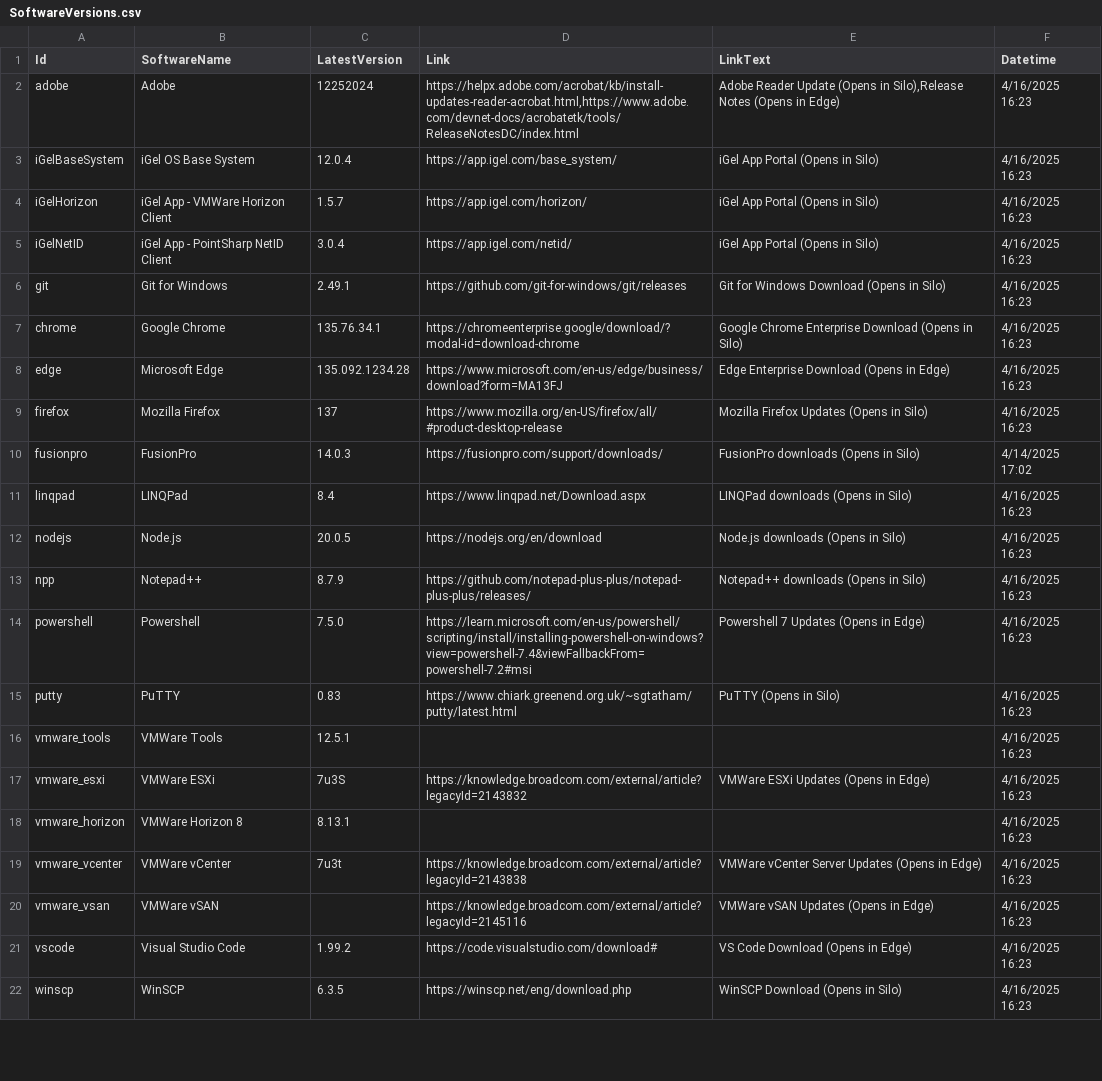
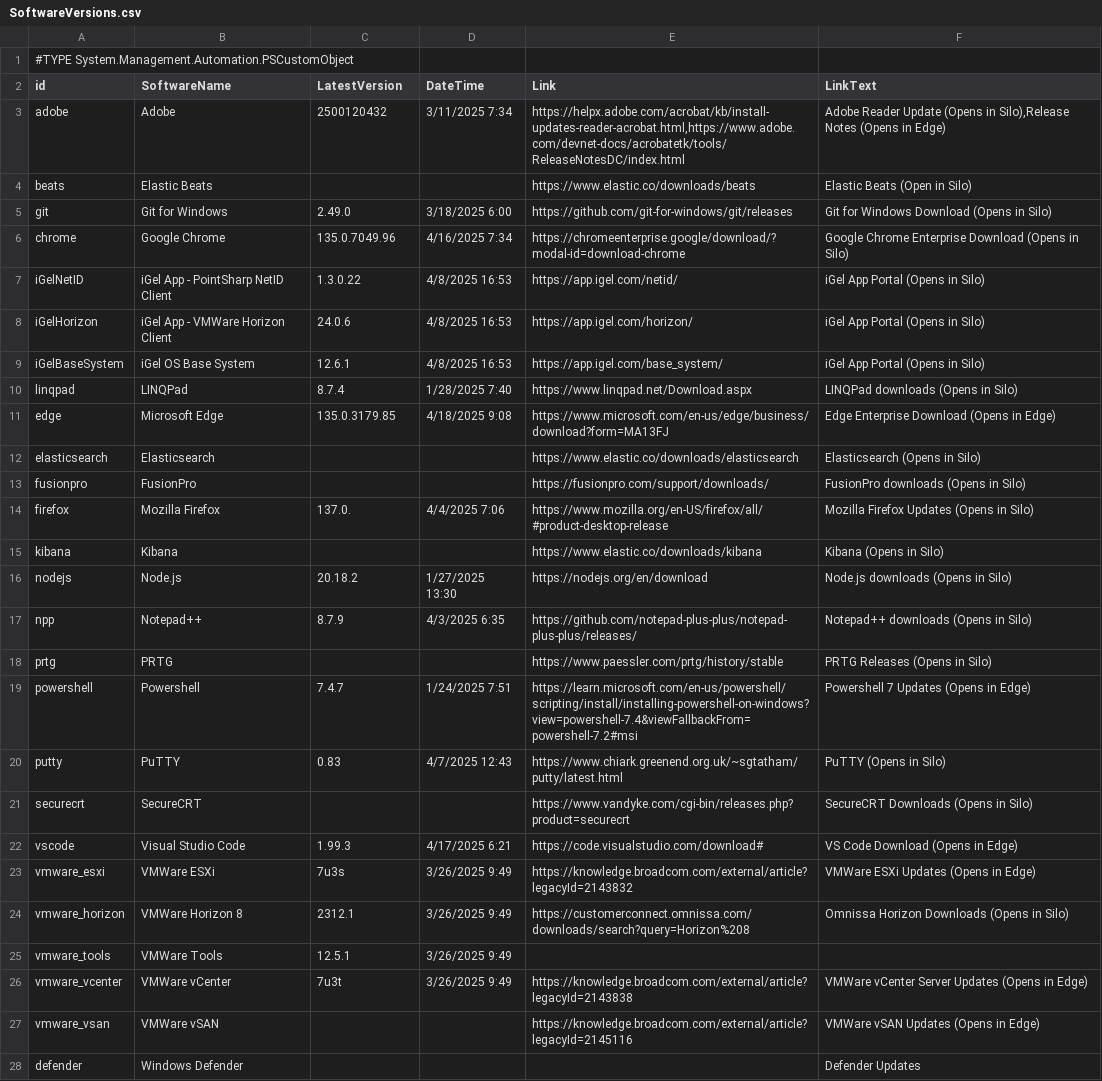
Before and after one commit to weswilson13/didactic-octo-robot, a CSV file: PrimeNet/SoftwareVersions.csv, drawn as a sheet; only a part is shown; removed rows and columns are numbered as before the commit, all else as after; the diff covers the shown part only; the diff names each change by its address in the sheet, - before the commit and + after, or states it on an @@ line.

Commit message:
Update SoftwareVersions.csv

```diff
--- a/PrimeNet/SoftwareVersions.csv
+++ b/PrimeNet/SoftwareVersions.csv
+column D (DateTime), row 3: 3/11/2025 7:34; rows 5-6: 3/18/2025 6:00 | 4/16/2025 7:34; row 11: 4/18/2025 9:08; row 14: 4/4/2025 7:06; rows 16-17: 1/27/2025 13:30 | 4/3/2025 6:35; rows 19-20: 1/24/2025 7:51 | 4/7/2025 12:43; rows 25-26: 3/26/2025 9:49 | 3/26/2025 9:49
-column F (Datetime), row 2: 4/16/2025 16:23; rows 6-9: all 4/16/2025 16:23; rows 12-16: all 4/16/2025 16:23; rows 19-20: 4/16/2025 16:23 | 4/16/2025 16:23
+row 1: #TYPE System.Management.Automation.PSCustomObject
-A2: Id
+A2: id
-C3 (LatestVersion): 12252024
+C3 (LatestVersion): 2500120432
-row 3: iGelBaseSystem | iGel OS Base System | 12.0.4 | https://app.igel.com/base_system/ | iGel App Portal (Opens in Silo) | 4/16/2025 16:23
-row 4: iGelHorizon | iGel App - VMWare Horizon Client | 1.5.7 | https://app.igel.com/horizon/ | iGel App Portal (Opens in Silo) | 4/16/2025 16:23
-row 5: iGelNetID | iGel App - PointSharp NetID Client | 3.0.4 | https://app.igel.com/netid/ | iGel App Portal (Opens in Silo) | 4/16/2025 16:23
+row 4: beats | Elastic Beats |  |  | https://www.elastic.co/downloads/beats | Elastic Beats (Open in Silo)
-C5 (LatestVersion): 2.49.1
+C5 (LatestVersion): 2.49.0
-C6 (LatestVersion): 135.76.34.1
+C6 (LatestVersion): 135.0.7049.96
+row 7: iGelNetID | iGel App - PointSharp NetID Client | 1.3.0.22 | 4/8/2025 16:53 | https://app.igel.com/netid/ | iGel App Portal (Opens in Silo)
+row 8: iGelHorizon | iGel App - VMWare Horizon Client | 24.0.6 | 4/8/2025 16:53 | https://app.igel.com/horizon/ | iGel App Portal (Opens in Silo)
+row 9: iGelBaseSystem | iGel OS Base System | 12.6.1 | 4/8/2025 16:53 | https://app.igel.com/base_system/ | iGel App Portal (Opens in Silo)
+row 10: linqpad | LINQPad | 8.7.4 | 1/28/2025 7:40 | https://www.linqpad.net/Download.aspx | LINQPad downloads (Opens in Silo)
-C11 (LatestVersion): 135.092.1234.28
+C11 (LatestVersion): 135.0.3179.85
+row 12: elasticsearch | Elasticsearch |  |  | https://www.elastic.co/downloads/elasticsearch | Elasticsearch (Opens in Silo)
+row 13: fusionpro | FusionPro |  |  | https://fusionpro.com/support/downloads/ | FusionPro downloads (Opens in Silo)
-C14 (LatestVersion): 137
+C14 (LatestVersion): 137.0.
-row 10: fusionpro | FusionPro | 14.0.3 | https://fusionpro.com/support/downloads/ | FusionPro downloads (Opens in Silo) | 4/14/2025 17:02
-row 11: linqpad | LINQPad | 8.4 | https://www.linqpad.net/Download.aspx | LINQPad downloads (Opens in Silo) | 4/16/2025 16:23
+row 15: kibana | Kibana |  |  | https://www.elastic.co/downloads/kibana | Kibana (Opens in Silo)
-C16 (LatestVersion): 20.0.5
+C16 (LatestVersion): 20.18.2
+row 18: prtg | PRTG |  |  | https://www.paessler.com/prtg/history/stable | PRTG Releases (Opens in Silo)
-C19 (LatestVersion): 7.5.0
+C19 (LatestVersion): 7.4.7
+row 21: securecrt | SecureCRT |  |  | https://www.vandyke.com/cgi-bin/releases.php?product=securecrt | SecureCRT Downloads (Opens in Silo)
+row 22: vscode | Visual Studio Code | 1.99.3 | 4/17/2025 6:21 | https://code.visualstudio.com/download# | VS Code Download (Opens in Edge)
+row 23: vmware_esxi | VMWare ESXi | 7u3s | 3/26/2025 9:49 | https://knowledge.broadcom.com/external/article?legacyId=2143832 | VMWare ESXi Updates (Opens in Edge)
+row 24: vmware_horizon | VMWare Horizon 8 | 2312.1 | 3/26/2025 9:49 | https://customerconnect.omnissa.com/downloads/search?query=Horizon%208 | Omnissa Horizon Downloads (Opens in Silo)
-row 17: vmware_esxi | VMWare ESXi | 7u3S | https://knowledge.broadcom.com/external/article?legacyId=2143832 | VMWare ESXi Updates (Opens in Edge) | 4/16/2025 16:23
-row 18: vmware_horizon | VMWare Horizon 8 | 8.13.1 |  |  | 4/16/2025 16:23
-row 21: vscode | Visual Studio Code | 1.99.2 | https://code.visualstudio.com/download# | VS Code Download (Opens in Edge) | 4/16/2025 16:23
-row 22: winscp | WinSCP | 6.3.5 | https://winscp.net/eng/download.php | WinSCP Download (Opens in Silo) | 4/16/2025 16:23
+row 28: defender | Windows Defender |  |  |  | Defender Updates
```
Also changed, not shown: 1 added row, 1 removed row and 1 edited cell elsewhere in this file.
